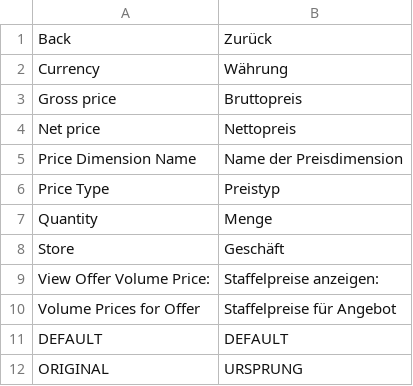
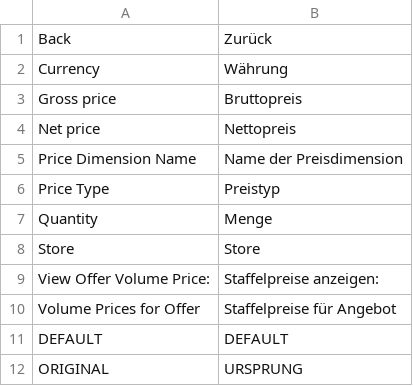
Before and after one commit to spryker/price-product-offer-volume-gui, a CSV file: data/translation/Zed/de_DE.csv, drawn as a sheet.

Commit message:
BO-2193 fixed translations for DE locale. (#7804)
BO-2193 Missing & Improved DE translations

```diff
--- a/data/translation/Zed/de_DE.csv
+++ b/data/translation/Zed/de_DE.csv
@@ -7,3 +7,3 @@ Currency,Währung
 Quantity,Menge
-Store,Geschäft
+Store,Store
 "View Offer Volume Price:","Staffelpreise anzeigen:"
```
